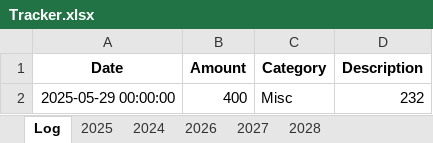
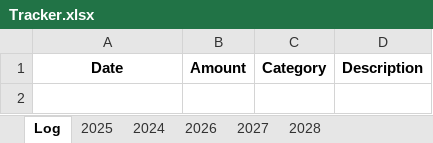
Before and after one commit to Codster177/Budget-Project, an Excel workbook: Tracker.xlsx, sheet Log, drawn as a sheet; values as stored, in another font and other column widths than the file's, no borders; the diff names each change by its address in the sheet, - before the commit and + after, or states it on an @@ line.

```diff
--- a/Tracker.xlsx (sheet Log)
+++ b/Tracker.xlsx (sheet Log)
-row 2: 2025-05-29 00:00:00 | 400 | Misc | 232
```
Also changed, not shown: sheet 2025, 2 other files.
